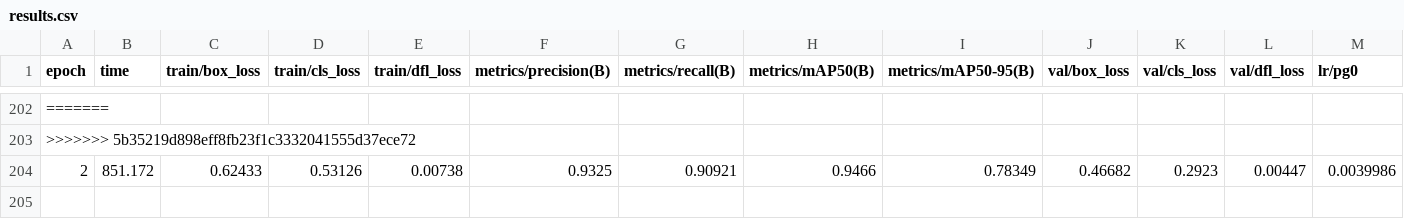
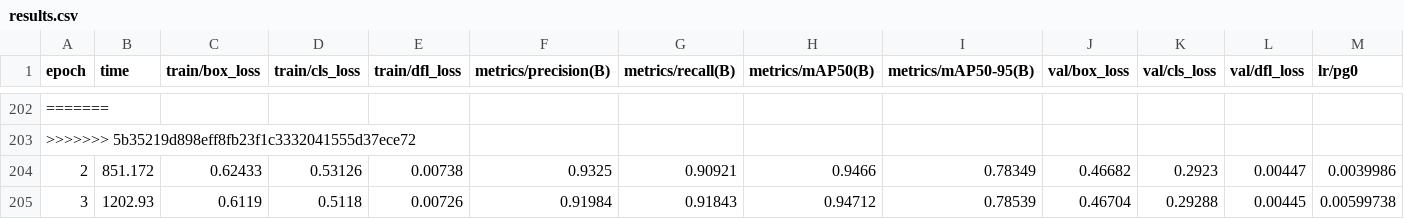
Before and after one commit to DiegoGMD/Basketball_AI, a CSV file: BE/basketball_training/yolo26m_5classes/results.csv, drawn as a sheet; only a part is shown, gaps mark what is left out; rows hold the shown columns only; the diff names each change by its address in the sheet, - before the commit and + after, or states it on an @@ line.

```diff
--- a/BE/basketball_training/yolo26m_5classes/results.csv
+++ b/BE/basketball_training/yolo26m_5classes/results.csv
+row 205: 3 | 1202.93 | 0.6119 | 0.5118 | 0.00726 | 0.91984 | 0.91843 | 0.94712 | 0.78539 | 0.46704 | 0.29288 | 0.00445 | 0.00599738
```
Also changed, not shown: 6 other files.
